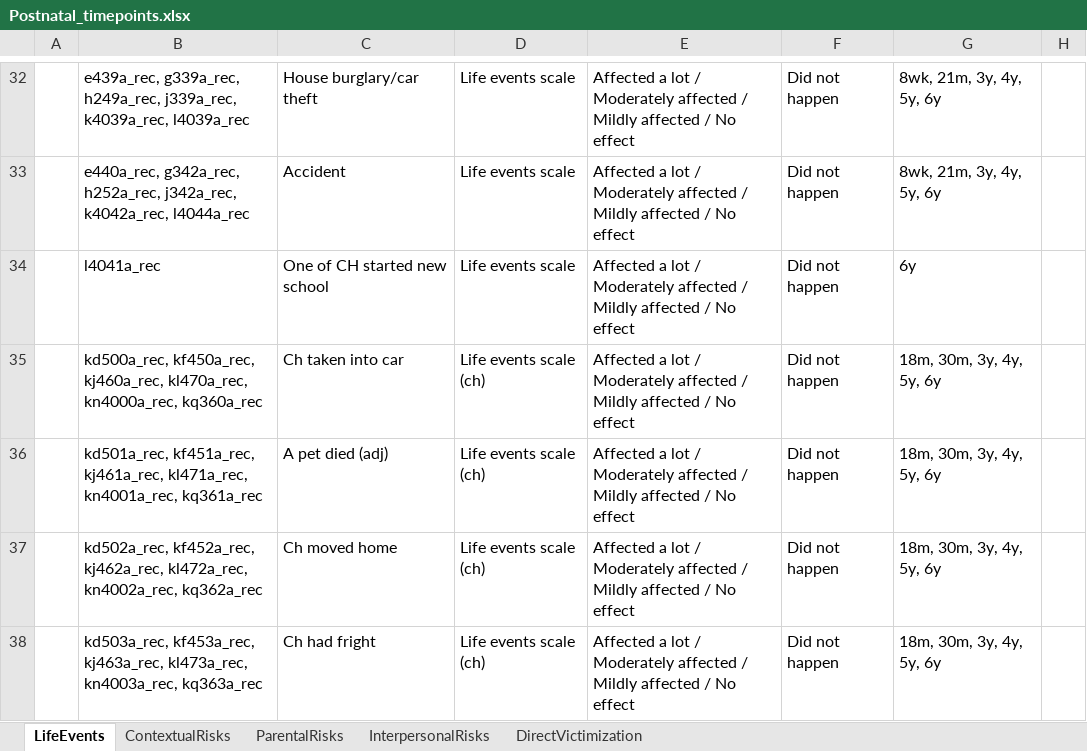
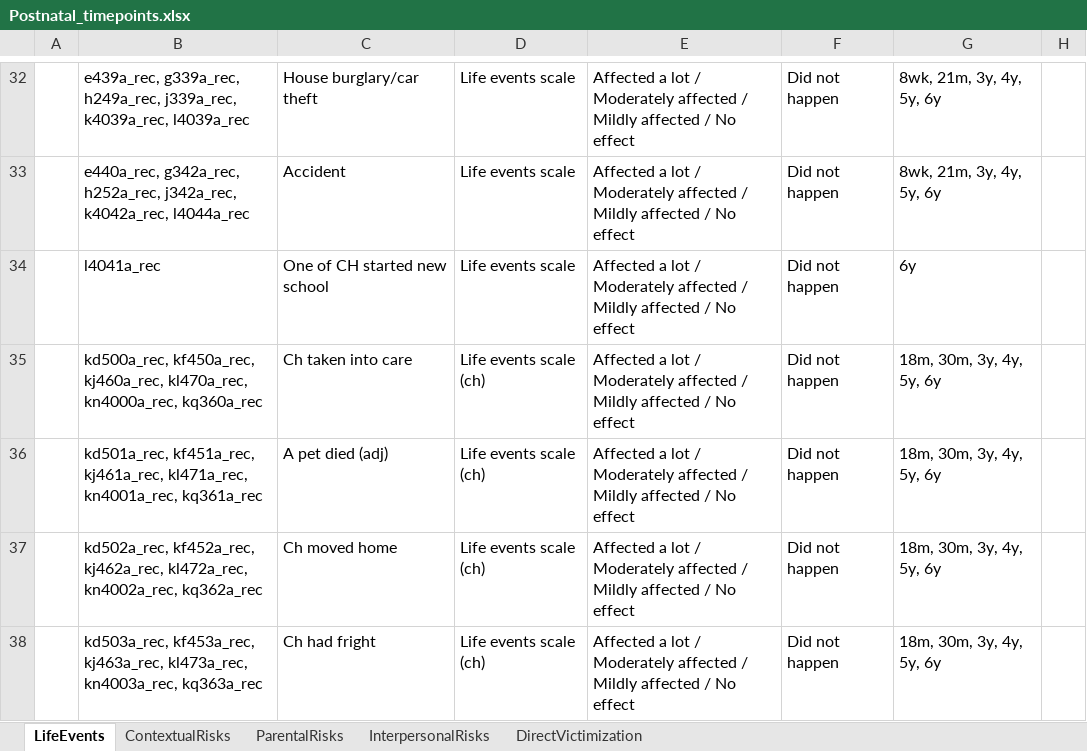
Before and after one commit to VilteB/Cumulative_ELS_score, an Excel workbook: Postnatal_timepoints.xlsx, sheet LifeEvents, drawn as a sheet; only a part is shown, gaps mark what is left out; values as stored, in another font and other column widths than the file's, no borders; table styles not drawn; the diff names each change by its address in the sheet, - before the commit and + after, or states it on an @@ line.

Commit message:
minor formatting change

```diff
--- a/Postnatal_timepoints.xlsx (sheet LifeEvents)
+++ b/Postnatal_timepoints.xlsx (sheet LifeEvents)
-C35: Ch taken into car
+C35: Ch taken into care
```
